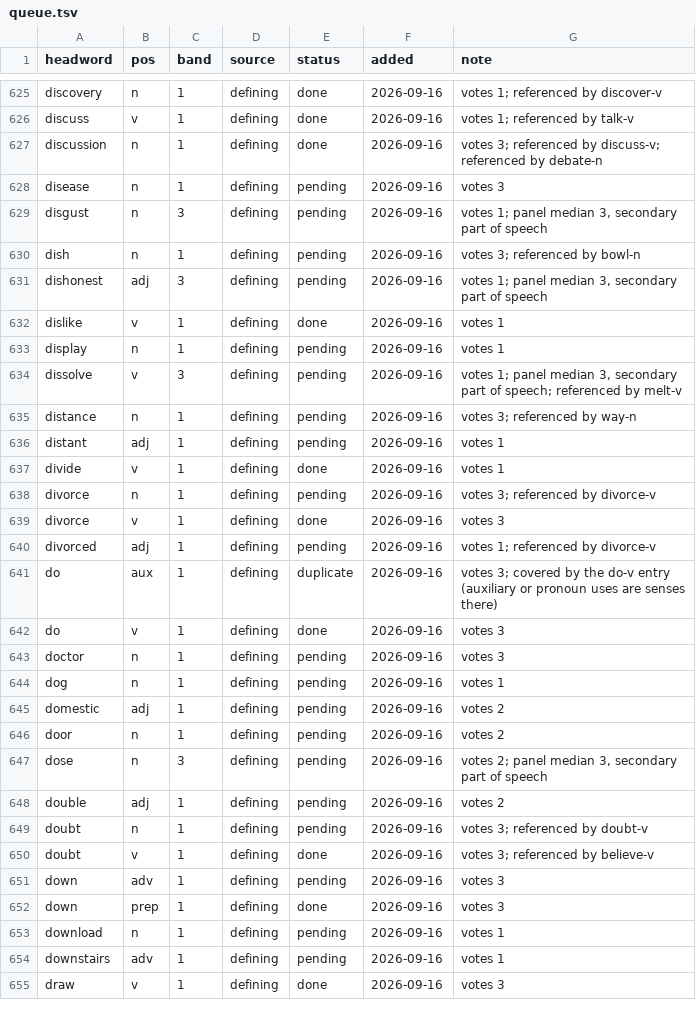
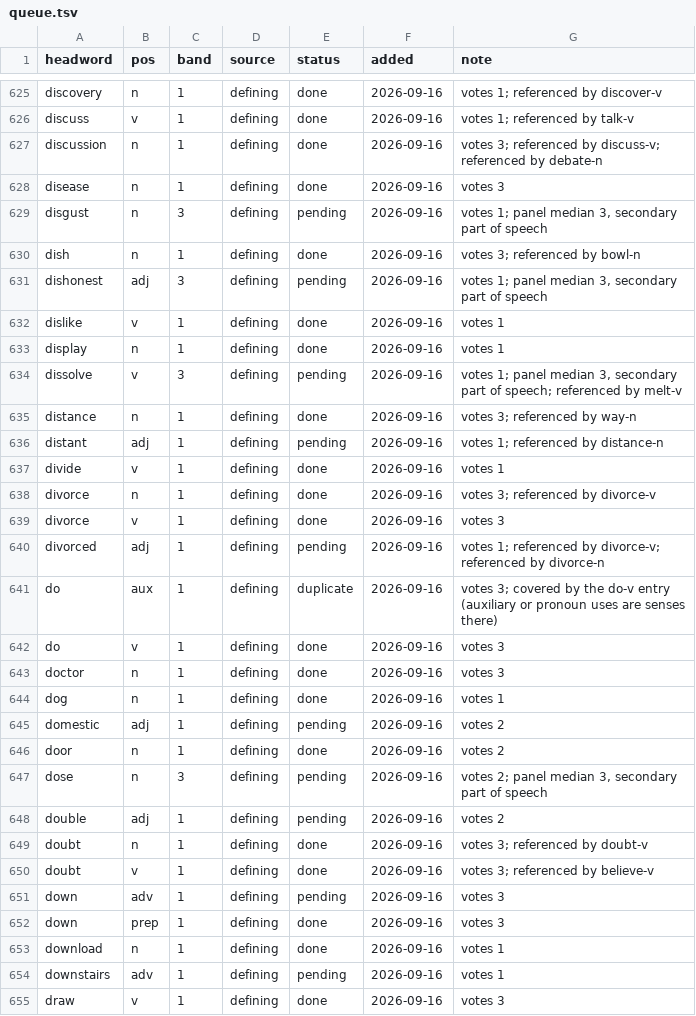
Before and after one commit to tkgally/eex-dict, a TSV file: headwords/queue.tsv, drawn as a sheet; only a part is shown, gaps mark what is left out; the diff covers the shown part only.

```diff
--- a/headwords/queue.tsv
+++ b/headwords/queue.tsv
@@ -627,24 +627,24 @@ discuss	v	1	defining	done	2026-09-16	votes 1; referenced by talk-v
 discussion	n	1	defining	done	2026-09-16	votes 3; referenced by discuss-v; referenced by debate-n
-disease	n	1	defining	pending	2026-09-16	votes 3
+disease	n	1	defining	done	2026-09-16	votes 3
 disgust	n	3	defining	pending	2026-09-16	votes 1; panel median 3, secondary part of speech
-dish	n	1	defining	pending	2026-09-16	votes 3; referenced by bowl-n
+dish	n	1	defining	done	2026-09-16	votes 3; referenced by bowl-n
 dishonest	adj	3	defining	pending	2026-09-16	votes 1; panel median 3, secondary part of speech
 dislike	v	1	defining	done	2026-09-16	votes 1
-display	n	1	defining	pending	2026-09-16	votes 1
+display	n	1	defining	done	2026-09-16	votes 1
 dissolve	v	3	defining	pending	2026-09-16	votes 1; panel median 3, secondary part of speech; referenced by melt-v
-distance	n	1	defining	pending	2026-09-16	votes 3; referenced by way-n
-distant	adj	1	defining	pending	2026-09-16	votes 1
+distance	n	1	defining	done	2026-09-16	votes 3; referenced by way-n
+distant	adj	1	defining	pending	2026-09-16	votes 1; referenced by distance-n
 divide	v	1	defining	done	2026-09-16	votes 1
-divorce	n	1	defining	pending	2026-09-16	votes 3; referenced by divorce-v
+divorce	n	1	defining	done	2026-09-16	votes 3; referenced by divorce-v
 divorce	v	1	defining	done	2026-09-16	votes 3
-divorced	adj	1	defining	pending	2026-09-16	votes 1; referenced by divorce-v
+divorced	adj	1	defining	pending	2026-09-16	votes 1; referenced by divorce-v; referenced by divorce-n
 do	aux	1	defining	duplicate	2026-09-16	votes 3; covered by the do-v entry (auxiliary or pronoun uses are senses there)
 do	v	1	defining	done	2026-09-16	votes 3
-doctor	n	1	defining	pending	2026-09-16	votes 3
-dog	n	1	defining	pending	2026-09-16	votes 1
+doctor	n	1	defining	done	2026-09-16	votes 3
+dog	n	1	defining	done	2026-09-16	votes 1
 domestic	adj	1	defining	pending	2026-09-16	votes 2
-door	n	1	defining	pending	2026-09-16	votes 2
+door	n	1	defining	done	2026-09-16	votes 2
 dose	n	3	defining	pending	2026-09-16	votes 2; panel median 3, secondary part of speech
 double	adj	1	defining	pending	2026-09-16	votes 2
-doubt	n	1	defining	pending	2026-09-16	votes 3; referenced by doubt-v
+doubt	n	1	defining	done	2026-09-16	votes 3; referenced by doubt-v
 doubt	v	1	defining	done	2026-09-16	votes 3; referenced by believe-v
@@ -652,3 +652,3 @@ down	adv	1	defining	pending	2026-09-16	votes 3
 down	prep	1	defining	done	2026-09-16	votes 3
-download	n	1	defining	pending	2026-09-16	votes 1
+download	n	1	defining	done	2026-09-16	votes 1
 downstairs	adv	1	defining	pending	2026-09-16	votes 1
```
Also changed, not shown: 13 added rows and 33 edited cells elsewhere in this file, 31 other files.
